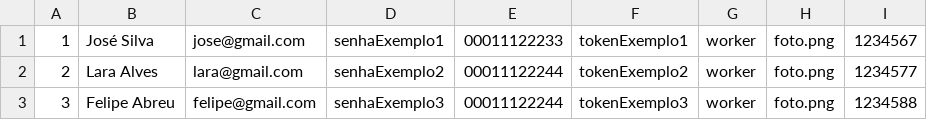
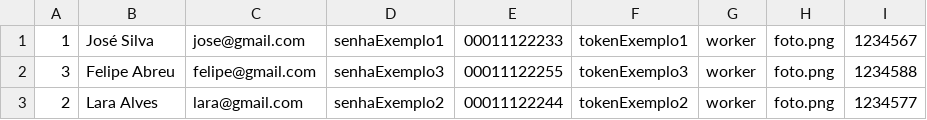
Before and after one commit to c4p1t4n/homebox, a CSV file: userWorker.csv, drawn as a sheet; removed rows and columns are numbered as before the commit, all else as after; the diff names each change by its address in the sheet, - before the commit and + after, or states it on an @@ line.

```diff
--- a/userWorker.csv
+++ b/userWorker.csv
+row 2: 3 | Felipe Abreu | felipe@gmail.com | senhaExemplo3 | 00011122255 | tokenExemplo3 | worker | foto.png | 1234588
-row 3: 3 | Felipe Abreu | felipe@gmail.com | senhaExemplo3 | 00011122244 | tokenExemplo3 | worker | foto.png | 1234588
```
Also changed, not shown: 1 other file.
